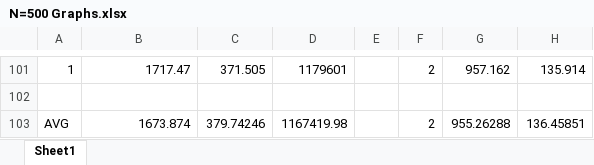
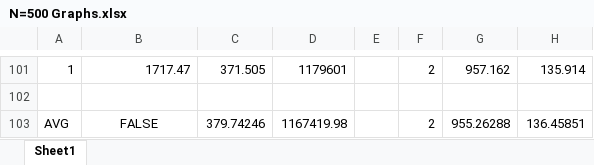
Before and after one commit to labbloe/Process-Management-Simulation, an Excel workbook: ProcessSimulator/N=500 Graphs.xlsx, sheet Sheet1, drawn as a sheet; only a part is shown, gaps mark what is left out; values as stored, in another font and other column widths than the file's, no borders; charts and pictures not drawn; the diff names each change by its address in the sheet, - before the commit and + after, or states it on an @@ line.

```diff
--- a/ProcessSimulator/N=500 Graphs.xlsx (sheet Sheet1)
+++ b/ProcessSimulator/N=500 Graphs.xlsx (sheet Sheet1)
-B103: 1673.874
+B103: FALSE
-B103 alignment: right
+B103 alignment: center
```
Also changed, not shown: charts or pictures, ProcessSimulator/N=10 Graphs.xlsx, ProcessSimulator/N=100 Graphs.xlsx, 3 other files.
